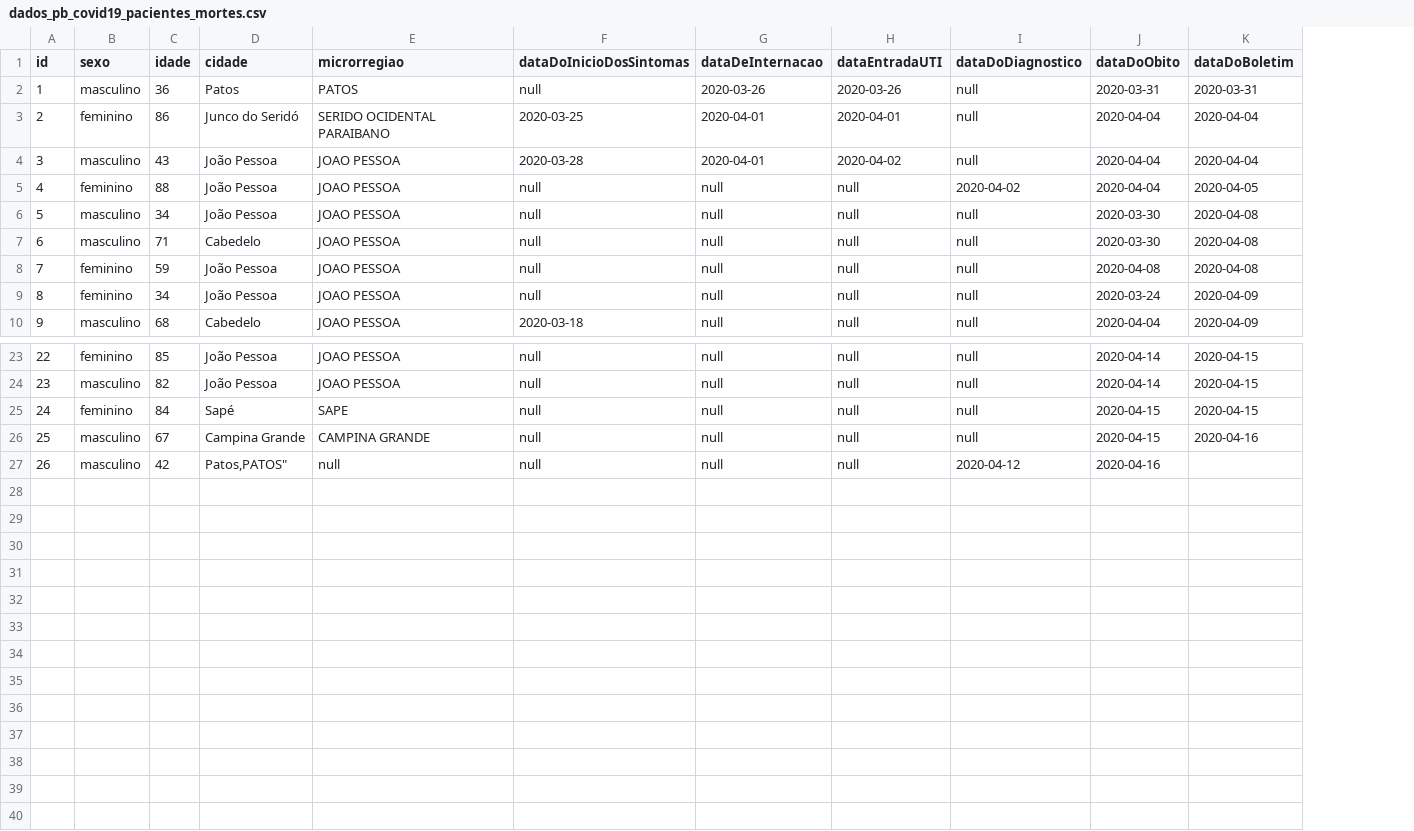
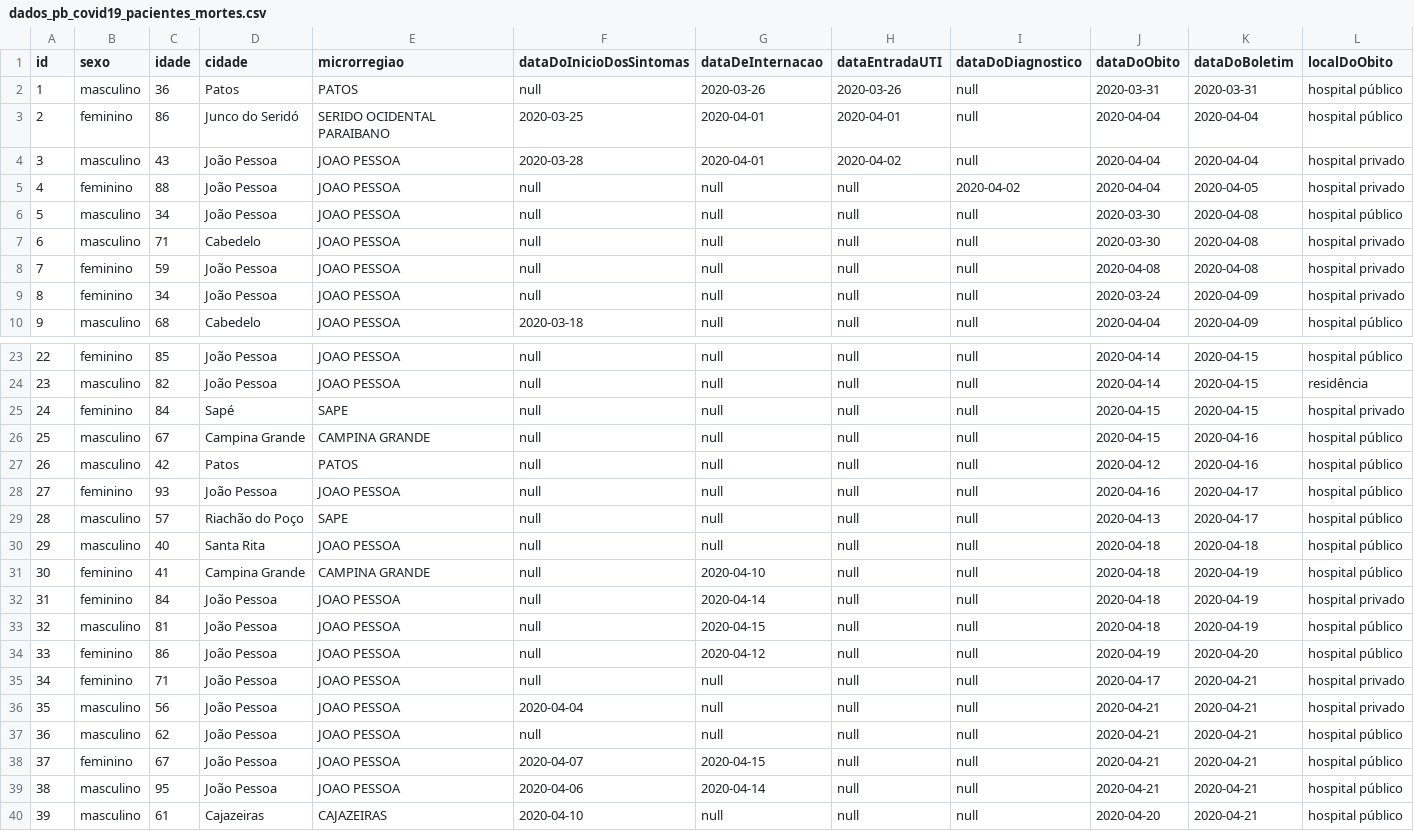
Before and after one commit to covid19pb/covid19pb.github.io, a CSV file: data/dados_pb_covid19_pacientes_mortes.csv, drawn as a sheet; only a part is shown, gaps mark what is left out; the diff names each change by its address in the sheet, - before the commit and + after, or states it on an @@ line.

Commit message:
Atualização dos dados - 04/05/2020
Boletim da secretaria de saúde da PB
Data: 04/05/2020
Horário: 19h

Outras observações
- Alterado o range da escala de cores do mapa das microrregiões por casos confirmados

```diff
--- a/data/dados_pb_covid19_pacientes_mortes.csv
+++ b/data/dados_pb_covid19_pacientes_mortes.csv
+column L (localDoObito), rows 2-10: hospital público | hospital público | hospital privado | hospital privado | hospital público | hospital privado | hospital privado | hospital privado | hospital público; rows 23-27: hospital público | residência | hospital privado | hospital público | hospital público
-D27 (cidade): Patos,PATOS"
+D27 (cidade): Patos
-E27 (microrregiao): null
+E27 (microrregiao): PATOS
-I27 (dataDoDiagnostico): 2020-04-12
+I27 (dataDoDiagnostico): null
-J27 (dataDoObito): 2020-04-16
+J27 (dataDoObito): 2020-04-12
-K27 (dataDoBoletim): (empty)
+K27 (dataDoBoletim): 2020-04-16
+row 28: 27 | feminino | 93 | João Pessoa | JOAO PESSOA | null | null | null | null | 2020-04-16 | 2020-04-17 | hospital público
+row 29: 28 | masculino | 57 | Riachão do Poço | SAPE | null | null | null | null | 2020-04-13 | 2020-04-17 | hospital público
+row 30: 29 | masculino | 40 | Santa Rita | JOAO PESSOA | null | null | null | null | 2020-04-18 | 2020-04-18 | hospital público
+row 31: 30 | feminino | 41 | Campina Grande | CAMPINA GRANDE | null | 2020-04-10 | null | null | 2020-04-18 | 2020-04-19 | hospital público
+row 32: 31 | feminino | 84 | João Pessoa | JOAO PESSOA | null | 2020-04-14 | null | null | 2020-04-18 | 2020-04-19 | hospital privado
+row 33: 32 | masculino | 81 | João Pessoa | JOAO PESSOA | null | 2020-04-15 | null | null | 2020-04-18 | 2020-04-19 | hospital público
+row 34: 33 | feminino | 86 | João Pessoa | JOAO PESSOA | null | 2020-04-12 | null | null | 2020-04-19 | 2020-04-20 | hospital público
+row 35: 34 | feminino | 71 | João Pessoa | JOAO PESSOA | null | null | null | null | 2020-04-17 | 2020-04-21 | hospital privado
+row 36: 35 | masculino | 56 | João Pessoa | JOAO PESSOA | 2020-04-04 | null | null | null | 2020-04-21 | 2020-04-21 | hospital privado
+row 37: 36 | masculino | 62 | João Pessoa | JOAO PESSOA | null | null | null | null | 2020-04-21 | 2020-04-21 | hospital público
+row 38: 37 | feminino | 67 | João Pessoa | JOAO PESSOA | 2020-04-07 | 2020-04-15 | null | null | 2020-04-21 | 2020-04-21 | hospital público
+row 39: 38 | masculino | 95 | João Pessoa | JOAO PESSOA | 2020-04-06 | 2020-04-14 | null | null | 2020-04-21 | 2020-04-21 | hospital público
+row 40: 39 | masculino | 61 | Cajazeiras | CAJAZEIRAS | 2020-04-10 | null | null | null | 2020-04-20 | 2020-04-21 | hospital público
```
Also changed, not shown: data/dados_pb_covid19_boletim_FaixaEtaria.csv, data/dados_pb_covid19_casosPorCidade.csv, 7 other files.
